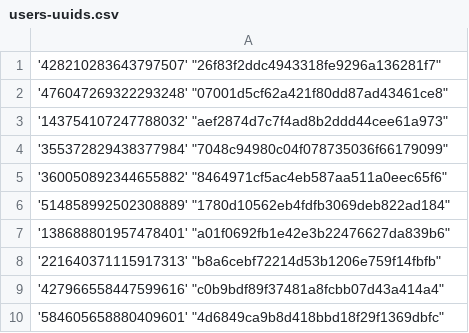
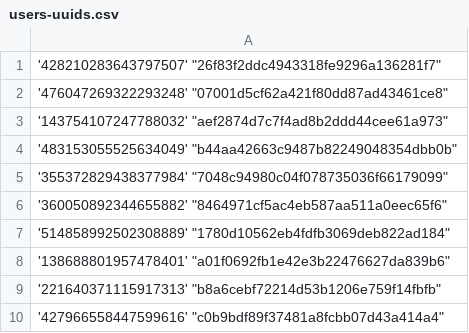
Before and after one commit to Heroes-United/patreonlist, a CSV file: users-uuids.csv, drawn as a sheet; only a part is shown; the shorter side is filled out with more unchanged rows.

Commit message:
[HeroesUnited BOT] added new uuids || or updated mods

```diff
--- a/users-uuids.csv
+++ b/users-uuids.csv
@@ -3,2 +3,3 @@
 '143754107247788032' "aef2874d7c7f4ad8b2ddd44cee61a973"
+'483153055525634049' "b44aa42663c9487b82249048354dbb0b"
 '355372829438377984' "7048c94980c04f078735036f66179099"
```
Also changed, not shown: users.csv.
